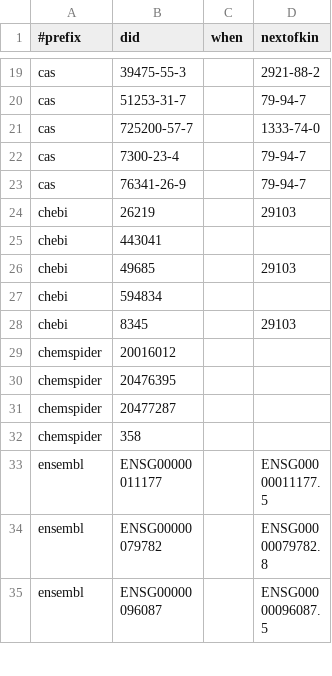
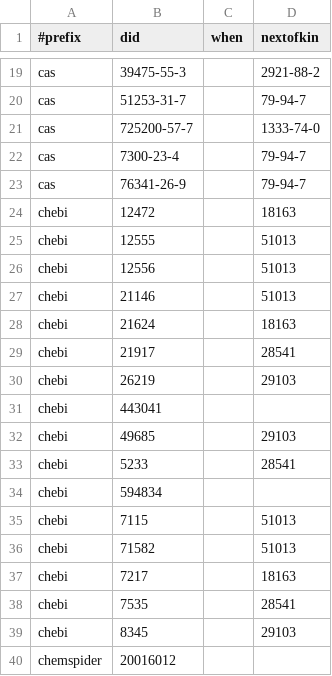
Before and after one commit to bridgedb/tiwid, a TSV file: artifacts/collated.tsv, drawn as a sheet; only a part is shown, gaps mark what is left out; the shorter side is filled out with more unchanged rows.

```diff
--- a/artifacts/collated.tsv
+++ b/artifacts/collated.tsv
@@ -23,2 +23,8 @@ cas	7300-23-4		79-94-7
 cas	76341-26-9		79-94-7
+chebi	12472		18163
+chebi	12555		51013
+chebi	12556		51013
+chebi	21146		51013
+chebi	21624		18163
+chebi	21917		28541
 chebi	26219		29103
@@ -26,3 +32,8 @@ chebi	443041
 chebi	49685		29103
+chebi	5233		28541
 chebi	594834		
+chebi	7115		51013
+chebi	71582		51013
+chebi	7217		18163
+chebi	7535		28541
 chebi	8345		29103
```
Also changed, not shown: 1 other file.
